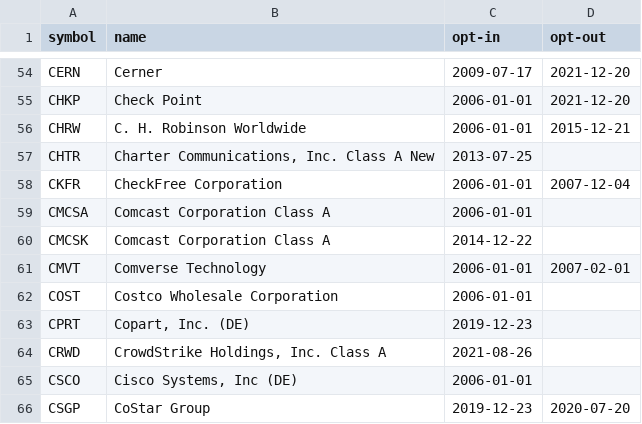
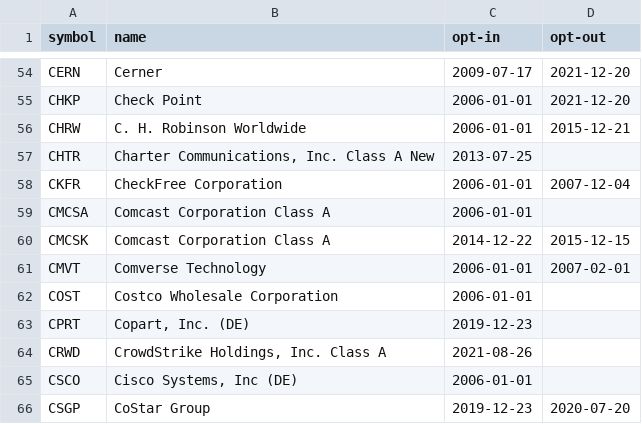
Before and after one commit to unliftedq/index-constitution, a CSV file: history/nasdaq100.csv, drawn as a sheet; only a part is shown, gaps mark what is left out; the diff covers the shown part only.

```diff
--- a/history/nasdaq100.csv
+++ b/history/nasdaq100.csv
@@ -59,3 +59,3 @@ CKFR,CheckFree Corporation,2006-01-01,2007-12-04
 CMCSA,Comcast Corporation Class A,2006-01-01,
-CMCSK,Comcast Corporation Class A,2014-12-22,
+CMCSK,Comcast Corporation Class A,2014-12-22,2015-12-15
 CMVT,Comverse Technology,2006-01-01,2007-02-01
```
Also changed, not shown: 1 added row, 7 removed rows and 1 edited cell elsewhere in this file, history/sp500.csv, latest/sp500.csv, 6 other files.
